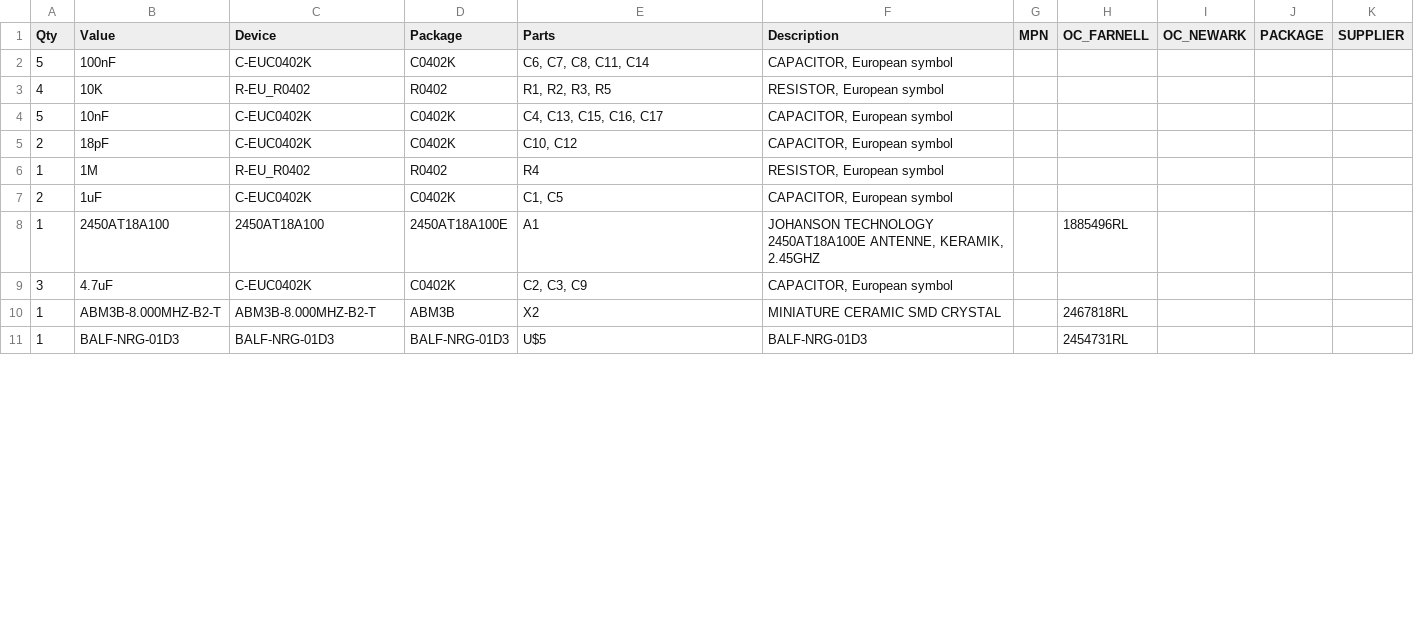
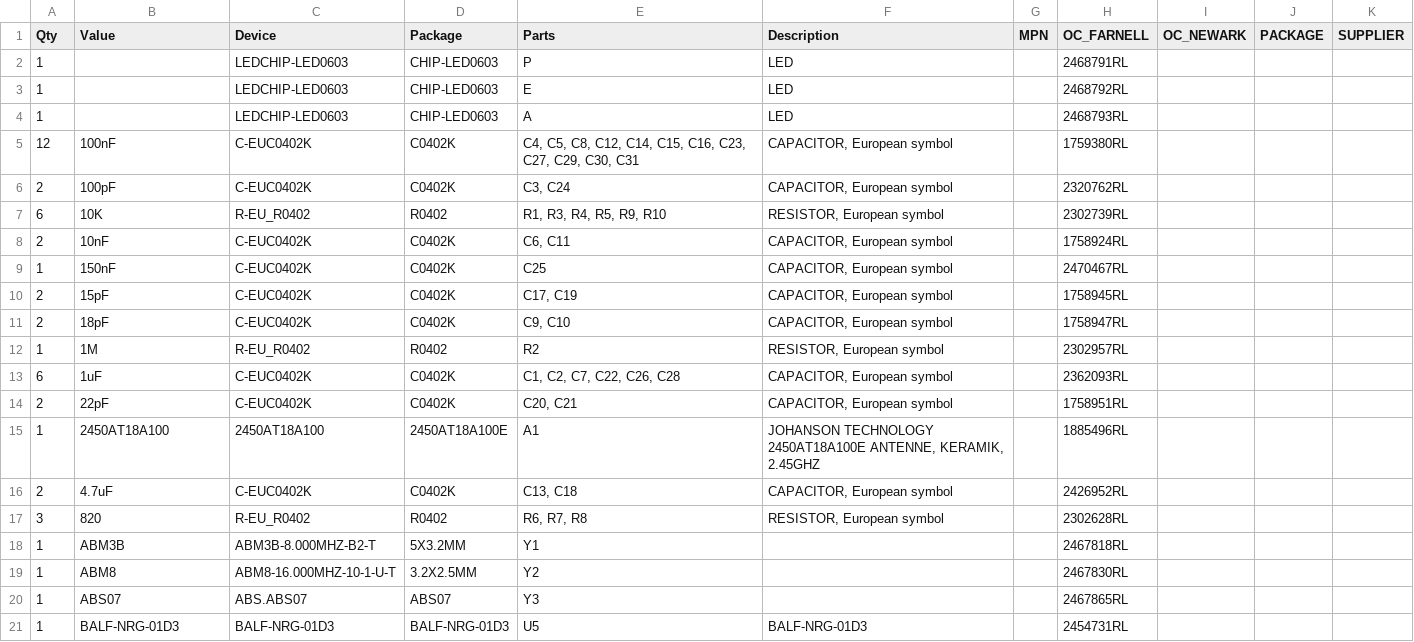
Before and after one commit to cemizm/AnySensePro, a CSV file: Hardware/Pro/BOM.csv, drawn as a sheet; only a part is shown; the diff covers the shown part only.

```diff
--- a/Hardware/Pro/BOM.csv
+++ b/Hardware/Pro/BOM.csv
@@ -1,11 +1,21 @@
 "Qty";"Value";"Device";"Package";"Parts";"Description";"MPN";"OC_FARNELL";"OC_NEWARK";"PACKAGE";"SUPPLIER";
-"5";"100nF";"C-EUC0402K";"C0402K";"C6, C7, C8, C11, C14";"CAPACITOR, European symbol";"";"";"";"";"";
-"4";"10K";"R-EU_R0402";"R0402";"R1, R2, R3, R5";"RESISTOR, European symbol";"";"";"";"";"";
-"5";"10nF";"C-EUC0402K";"C0402K";"C4, C13, C15, C16, C17";"CAPACITOR, European symbol";"";"";"";"";"";
-"2";"18pF";"C-EUC0402K";"C0402K";"C10, C12";"CAPACITOR, European symbol";"";"";"";"";"";
-"1";"1M";"R-EU_R0402";"R0402";"R4";"RESISTOR, European symbol";"";"";"";"";"";
-"2";"1uF";"C-EUC0402K";"C0402K";"C1, C5";"CAPACITOR, European symbol";"";"";"";"";"";
+"1";"";"LEDCHIP-LED0603";"CHIP-LED0603";"P";"LED";"";"2468791RL";"";"";"";
+"1";"";"LEDCHIP-LED0603";"CHIP-LED0603";"E";"LED";"";"2468792RL";"";"";"";
+"1";"";"LEDCHIP-LED0603";"CHIP-LED0603";"A";"LED";"";"2468793RL";"";"";"";
+"12";"100nF";"C-EUC0402K";"C0402K";"C4, C5, C8, C12, C14, C15, C16, C23, C27, C29, C30, C31";"CAPACITOR, European symbol";"";"1759380RL";"";"";"";
+"2";"100pF";"C-EUC0402K";"C0402K";"C3, C24";"CAPACITOR, European symbol";"";"2320762RL";"";"";"";
+"6";"10K";"R-EU_R0402";"R0402";"R1, R3, R4, R5, R9, R10";"RESISTOR, European symbol";"";"2302739RL";"";"";"";
+"2";"10nF";"C-EUC0402K";"C0402K";"C6, C11";"CAPACITOR, European symbol";"";"1758924RL";"";"";"";
+"1";"150nF";"C-EUC0402K";"C0402K";"C25";"CAPACITOR, European symbol";"";"2470467RL";"";"";"";
+"2";"15pF";"C-EUC0402K";"C0402K";"C17, C19";"CAPACITOR, European symbol";"";"1758945RL";"";"";"";
+"2";"18pF";"C-EUC0402K";"C0402K";"C9, C10";"CAPACITOR, European symbol";"";"1758947RL";"";"";"";
+"1";"1M";"R-EU_R0402";"R0402";"R2";"RESISTOR, European symbol";"";"2302957RL";"";"";"";
+"6";"1uF";"C-EUC0402K";"C0402K";"C1, C2, C7, C22, C26, C28";"CAPACITOR, European symbol";"";"2362093RL";"";"";"";
+"2";"22pF";"C-EUC0402K";"C0402K";"C20, C21";"CAPACITOR, European symbol";"";"1758951RL";"";"";"";
 "1";"2450AT18A100";"2450AT18A100";"2450AT18A100E";"A1";"JOHANSON TECHNOLOGY  2450AT18A100E  ANTENNE, KERAMIK, 2.45GHZ";"";"1885496RL";"";"";"";
-"3";"4.7uF";"C-EUC0402K";"C0402K";"C2, C3, C9";"CAPACITOR, European symbol";"";"";"";"";"";
-"1";"ABM3B-8.000MHZ-B2-T";"ABM3B-8.000MHZ-B2-T";"ABM3B";"X2";"MINIATURE CERAMIC SMD CRYSTAL";"";"2467818RL";"";"";"";
-"1";"BALF-NRG-01D3";"BALF-NRG-01D3";"BALF-NRG-01D3";"U$5";"BALF-NRG-01D3";"";"2454731RL";"";"";"";
+"2";"4.7uF";"C-EUC0402K";"C0402K";"C13, C18";"CAPACITOR, European symbol";"";"2426952RL";"";"";"";
+"3";"820";"R-EU_R0402";"R0402";"R6, R7, R8";"RESISTOR, European symbol";"";"2302628RL";"";"";"";
+"1";"ABM3B";"ABM3B-8.000MHZ-B2-T";"5X3.2MM";"Y1";"";"";"2467818RL";"";"";"";
+"1";"ABM8";"ABM8-16.000MHZ-10-1-U-T";"3.2X2.5MM";"Y2";"";"";"2467830RL";"";"";"";
+"1";"ABS07";"ABS.ABS07";"ABS07";"Y3";"";"";"2467865RL";"";"";"";
+"1";"BALF-NRG-01D3";"BALF-NRG-01D3";"BALF-NRG-01D3";"U5";"BALF-NRG-01D3";"";"2454731RL";"";"";"";
```
Also changed, not shown: 1 added row, 1 removed row and 9 edited cells elsewhere in this file, 6 other files.
